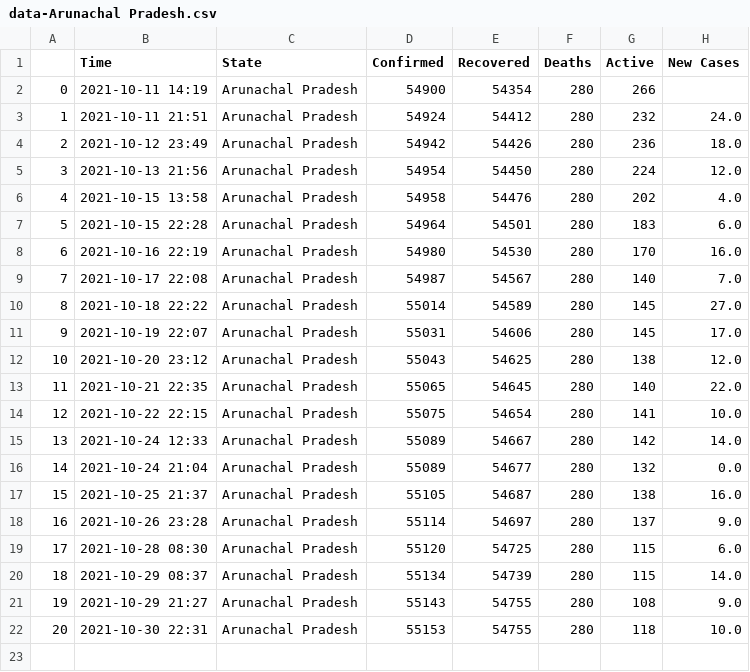
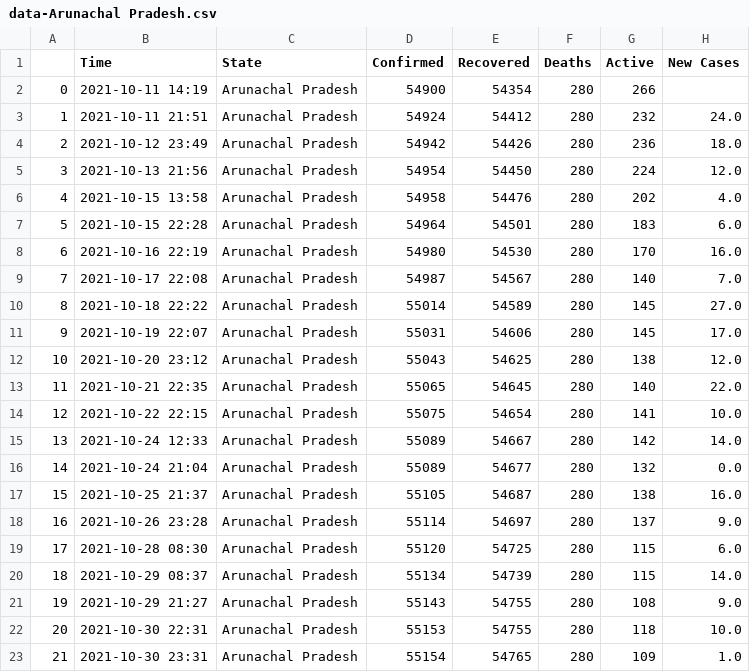
Before and after one commit to dakkshesh07/Covid19_India_Data, a CSV file: Arunachal Pradesh/data-Arunachal Pradesh.csv, drawn as a sheet.

```diff
--- a/Arunachal Pradesh/data-Arunachal Pradesh.csv
+++ b/Arunachal Pradesh/data-Arunachal Pradesh.csv
@@ -22 +22,2 @@
 20,2021-10-30 22:31,Arunachal Pradesh,55153,54755,280,118,10.0
+21,2021-10-30 23:31,Arunachal Pradesh,55154,54765,280,109,1.0
```
Also changed, not shown: Chhattisgarh/data-Chhattisgarh.csv, Odisha/data-Odisha.csv, 7 other files.
